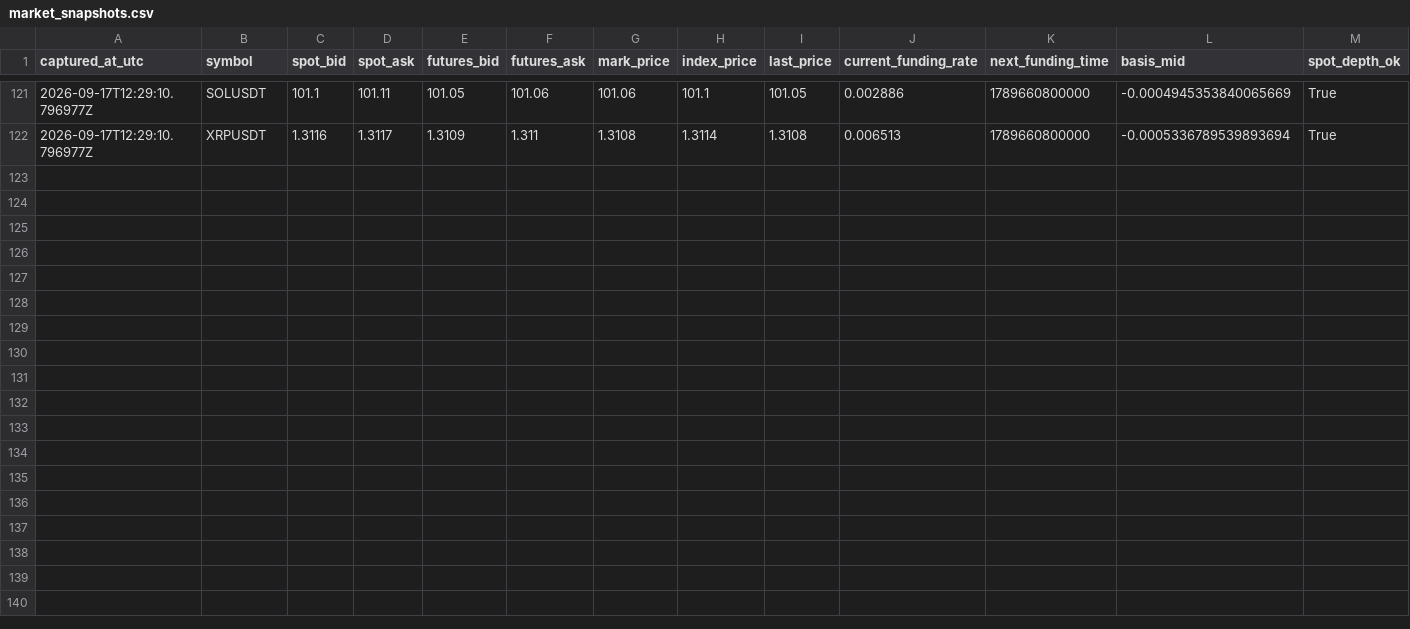
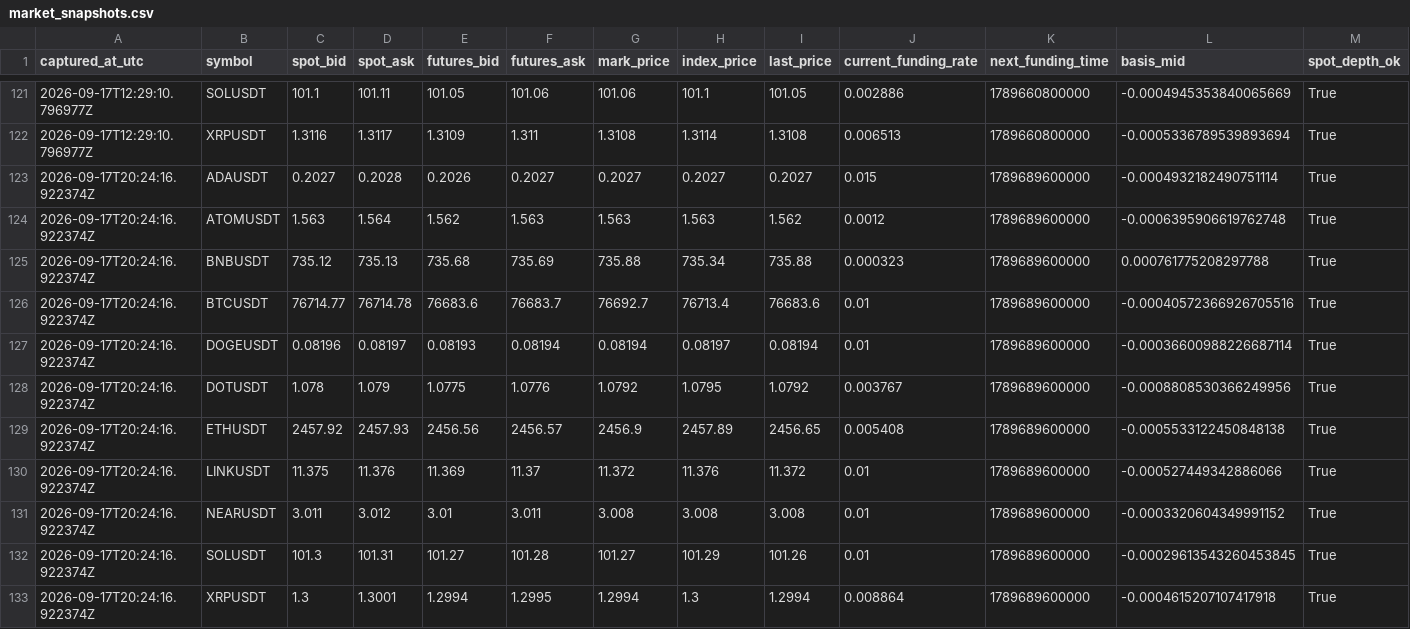
Before and after one commit to sirbob1998-eng/bitunix-paper-test, a CSV file: paper_test/market_snapshots.csv, drawn as a sheet; only a part is shown, gaps mark what is left out; rows hold the shown columns only; the diff names each change by its address in the sheet, - before the commit and + after, or states it on an @@ line.

```diff
--- a/paper_test/market_snapshots.csv
+++ b/paper_test/market_snapshots.csv
+row 123: 2026-09-17T20:24:16.922374Z | ADAUSDT | 0.2027 | 0.2028 | 0.2026 | 0.2027 | 0.2027 | 0.2027 | 0.2027 | 0.015 | 1789689600000 | -0.0004932182490751114 | True
+row 124: 2026-09-17T20:24:16.922374Z | ATOMUSDT | 1.563 | 1.564 | 1.562 | 1.563 | 1.563 | 1.563 | 1.562 | 0.0012 | 1789689600000 | -0.0006395906619762748 | True
+row 125: 2026-09-17T20:24:16.922374Z | BNBUSDT | 735.12 | 735.13 | 735.68 | 735.69 | 735.88 | 735.34 | 735.88 | 0.000323 | 1789689600000 | 0.000761775208297788 | True
+row 126: 2026-09-17T20:24:16.922374Z | BTCUSDT | 76714.77 | 76714.78 | 76683.6 | 76683.7 | 76692.7 | 76713.4 | 76683.6 | 0.01 | 1789689600000 | -0.00040572366926705516 | True
+row 127: 2026-09-17T20:24:16.922374Z | DOGEUSDT | 0.08196 | 0.08197 | 0.08193 | 0.08194 | 0.08194 | 0.08197 | 0.08194 | 0.01 | 1789689600000 | -0.00036600988226687114 | True
+row 128: 2026-09-17T20:24:16.922374Z | DOTUSDT | 1.078 | 1.079 | 1.0775 | 1.0776 | 1.0792 | 1.0795 | 1.0792 | 0.003767 | 1789689600000 | -0.0008808530366249956 | True
+row 129: 2026-09-17T20:24:16.922374Z | ETHUSDT | 2457.92 | 2457.93 | 2456.56 | 2456.57 | 2456.9 | 2457.89 | 2456.65 | 0.005408 | 1789689600000 | -0.0005533122450848138 | True
+row 130: 2026-09-17T20:24:16.922374Z | LINKUSDT | 11.375 | 11.376 | 11.369 | 11.37 | 11.372 | 11.376 | 11.372 | 0.01 | 1789689600000 | -0.000527449342886066 | True
+row 131: 2026-09-17T20:24:16.922374Z | NEARUSDT | 3.011 | 3.012 | 3.01 | 3.011 | 3.008 | 3.008 | 3.008 | 0.01 | 1789689600000 | -0.0003320604349991152 | True
+row 132: 2026-09-17T20:24:16.922374Z | SOLUSDT | 101.3 | 101.31 | 101.27 | 101.28 | 101.27 | 101.29 | 101.26 | 0.01 | 1789689600000 | -0.00029613543260453845 | True
+row 133: 2026-09-17T20:24:16.922374Z | XRPUSDT | 1.3 | 1.3001 | 1.2994 | 1.2995 | 1.2994 | 1.3 | 1.2994 | 0.008864 | 1789689600000 | -0.0004615207107417918 | True
```
Also changed, not shown: paper_test/funding.csv, paper_test/snapshots.csv, 1 other file.
